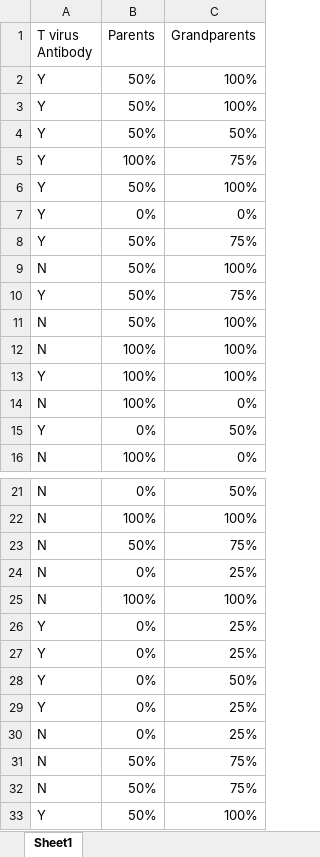
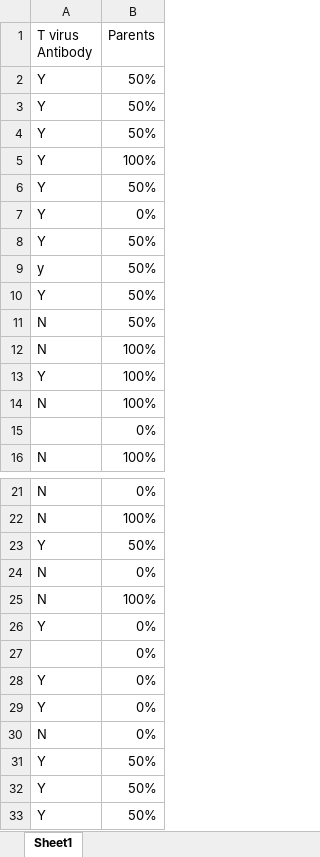
Before and after one commit to pruksmhc/ThinkBayes2, an Excel workbook: code/t_virus_report.xlsx, sheet Sheet1, drawn as a sheet; only a part is shown, gaps mark what is left out; values as stored, in another font and other column widths than the file's, no borders; removed rows and columns are numbered as before the commit, all else as after; the diff names each change by its address in the sheet, - before the commit and + after, or states it on an @@ line.

Commit message:
Title: Report 3

```diff
--- a/code/t_virus_report.xlsx (sheet Sheet1)
+++ b/code/t_virus_report.xlsx (sheet Sheet1)
-column C (Grandparents), rows 2-16: 100% | 100% | 50% | 75% | 100% | 0% | 75% | 100% | 75% | 100% | 100% | 100% | 0% | 50% | 0%; rows 21-22: 50% | 100%; rows 24-30: 25% | 100% | 25% | 25% | 50% | 25% | 25%; row 33: 100%
-A9 (T virus Antibody): N
+A9 (T virus Antibody): y
-A15 (T virus Antibody): Y
+A15 (T virus Antibody): (empty)
-row 23: N | 50% | 75%
+row 23: Y | 50%
-A27 (T virus Antibody): Y
+A27 (T virus Antibody): (empty)
-row 31: N | 50% | 75%
-row 32: N | 50% | 75%
+row 31: Y | 50%
+row 32: Y | 50%
```
Also changed, not shown: 7 other files.
